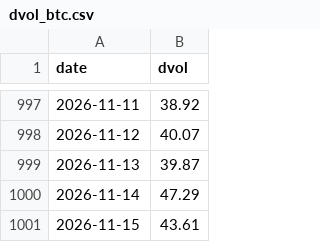
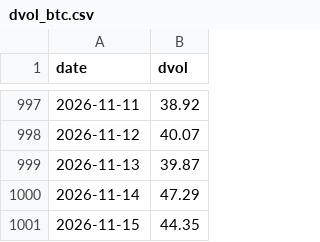
Before and after one commit to SannyLi0322/dvol-relay, a CSV file: data/dvol_btc.csv, drawn as a sheet; only a part is shown, gaps mark what is left out.

Commit message:
dvol 2026-11-15T18:53Z

```diff
--- a/data/dvol_btc.csv
+++ b/data/dvol_btc.csv
@@ -1000,2 +1000,2 @@ date,dvol
 2026-11-14,47.29
-2026-11-15,43.61
+2026-11-15,44.35
```
Also changed, not shown: data/dvol_eth.csv, 1 other file.
